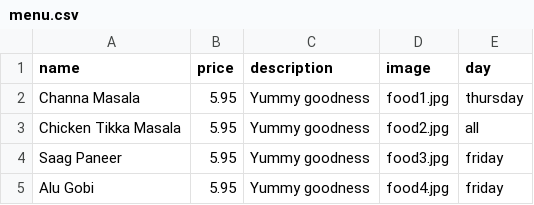
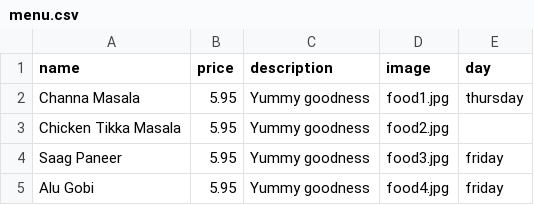
Before and after one commit to rachellogie/dynamic_restaurant_site, a CSV file: config/menu.csv, drawn as a sheet.

```diff
--- a/config/menu.csv
+++ b/config/menu.csv
@@ -2,3 +2,3 @@ name,price,description,image,day
 Channa Masala,5.95,Yummy goodness,food1.jpg,thursday
-Chicken Tikka Masala,5.95,Yummy goodness,food2.jpg,all
+Chicken Tikka Masala,5.95,Yummy goodness,food2.jpg
 Saag Paneer,5.95,Yummy goodness,food3.jpg,friday
```
Also changed, not shown: 5 other files.
